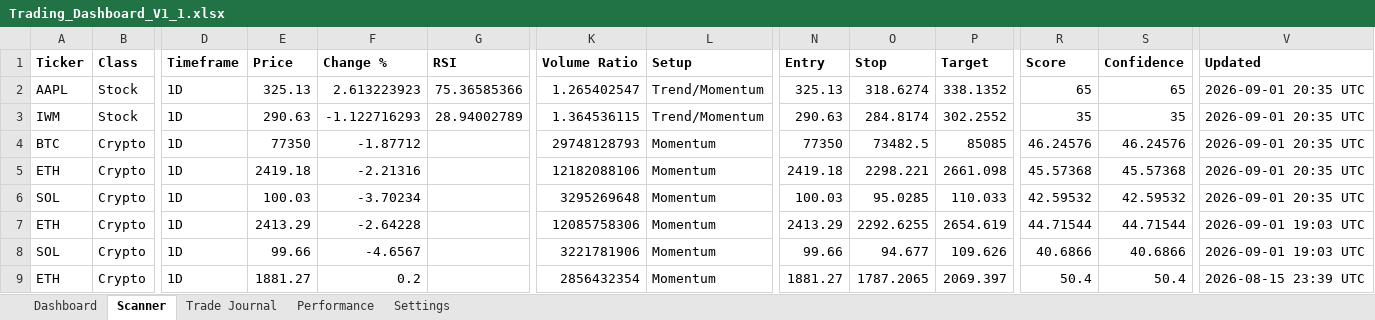
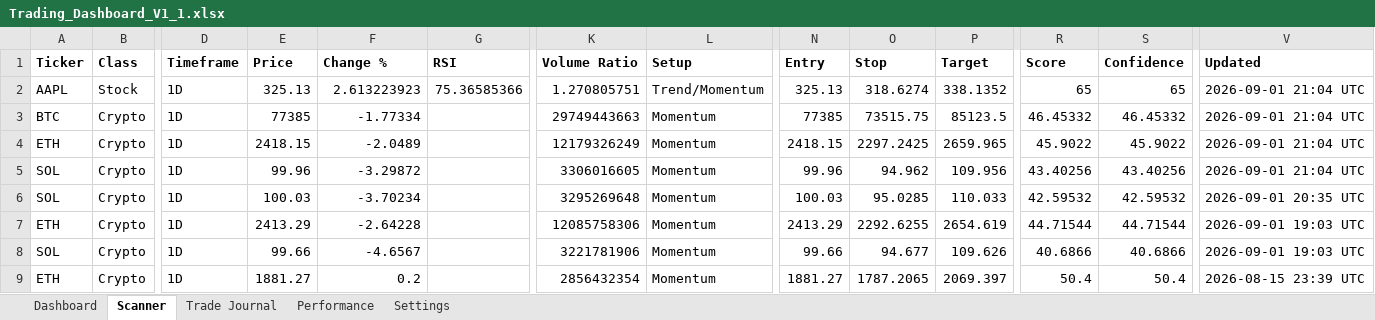
Before and after one commit to Miledy31/TRADING-AI-AGENT, an Excel workbook: Trading_Dashboard_V1_1.xlsx, sheet Scanner, drawn as a sheet; only a part is shown, gaps mark what is left out; values as stored, in another font and other column widths than the file's, no borders; table styles not drawn; removed rows and columns are numbered as before the commit, all else as after; rows hold the shown columns only; the diff names each change by its address in the sheet, - before the commit and + after, or states it on an @@ line.

```diff
--- a/Trading_Dashboard_V1_1.xlsx (sheet Scanner)
+++ b/Trading_Dashboard_V1_1.xlsx (sheet Scanner)
-K2 (Volume Ratio): 1.265402547
+K2 (Volume Ratio): 1.270805751
-V2 (Updated): 2026-09-01 20:35 UTC
+V2 (Updated): 2026-09-01 21:04 UTC
-row 3: IWM | Stock | 1D | 290.63 | -1.122716293 | 28.94002789 | 1.364536115 | Trend/Momentum | 290.63 | 284.8174 | 302.2552 | 35 | 35 | 2026-09-01 20:35 UTC
-E3 (Price): 77350
+E3 (Price): 77385
-F3 (Change %): -1.87712
+F3 (Change %): -1.77334
-K3 (Volume Ratio): 29748128793
+K3 (Volume Ratio): 29749443663
-N3 (Entry): 77350
+N3 (Entry): 77385
-O3 (Stop): 73482.5
+O3 (Stop): 73515.75
-P3 (Target): 85085
+P3 (Target): 85123.5
-R3 (Score): 46.24576
+R3 (Score): 46.45332
-S3 (Confidence): 46.24576
+S3 (Confidence): 46.45332
-V3:V4 (Updated): 2026-09-01 20:35 UTC
+V3:V4 (Updated): 2026-09-01 21:04 UTC
-E4 (Price): 2419.18
+E4 (Price): 2418.15
-F4 (Change %): -2.21316
+F4 (Change %): -2.0489
-K4 (Volume Ratio): 12182088106
+K4 (Volume Ratio): 12179326249
-N4 (Entry): 2419.18
+N4 (Entry): 2418.15
-O4 (Stop): 2298.221
+O4 (Stop): 2297.2425
-P4 (Target): 2661.098
+P4 (Target): 2659.965
-R4 (Score): 45.57368
+R4 (Score): 45.9022
-S4 (Confidence): 45.57368
+S4 (Confidence): 45.9022
+row 5: SOL | Crypto | 1D | 99.96 | -3.29872 |  | 3306016605 | Momentum | 99.96 | 94.962 | 109.956 | 43.40256 | 43.40256 | 2026-09-01 21:04 UTC
```
Also changed, not shown: sheet Dashboard.
